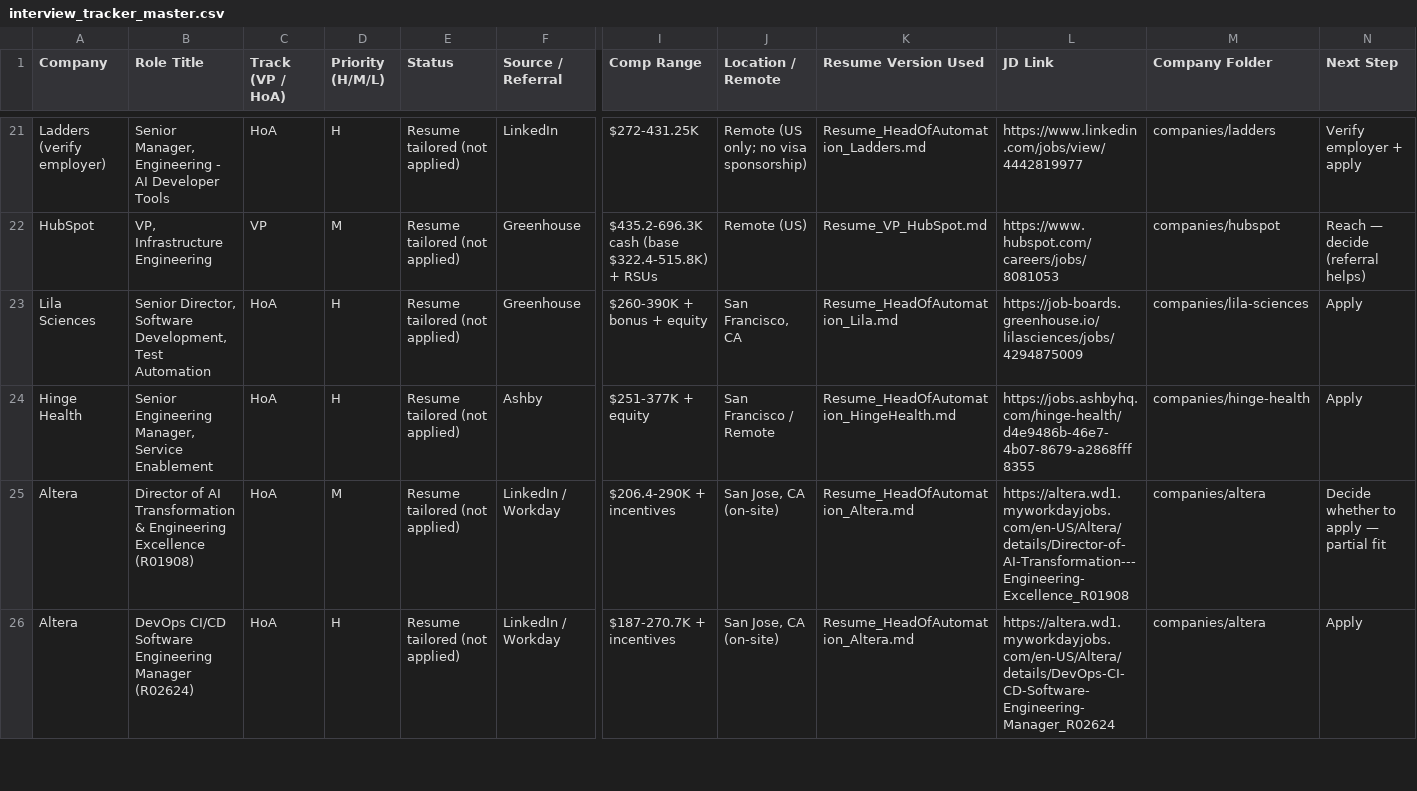
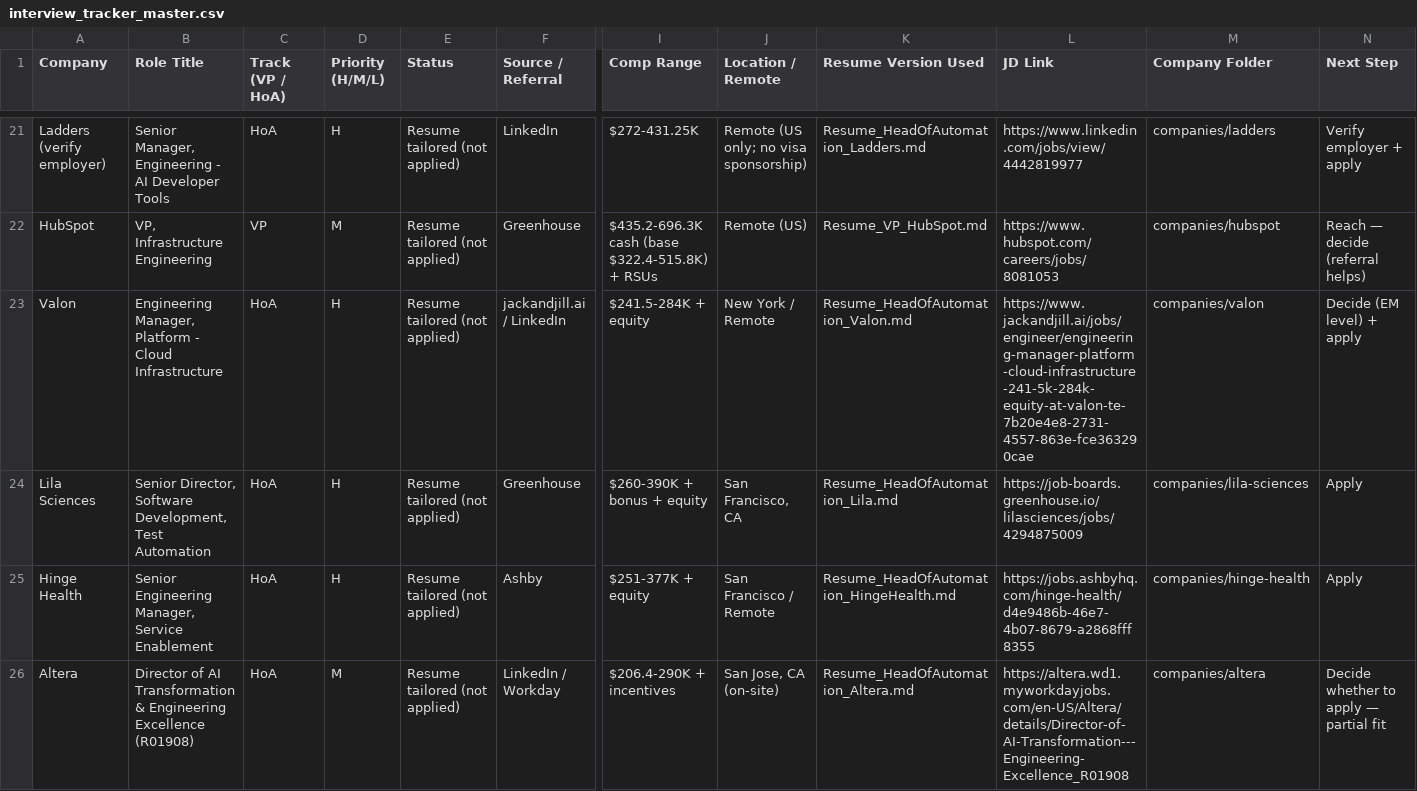
Before and after one commit to ishan-12/job-search, a CSV file: tracking/interview_tracker_master.csv, drawn as a sheet; only a part is shown, gaps mark what is left out; the shorter side is filled out with more unchanged rows; rows hold the shown columns only; the diff names each change by its address in the sheet, - before the commit and + after, or states it on an @@ line.

Commit message:
Add Valon resume (EM, Platform - Cloud Infrastructure) + dossier
Head-of-Automation resume for Valon's Engineering Manager, Platform

(Cloud Infrastructure) - Series C mortgage fintech (100M+ daily jobs,

$110B+ assets). Leads with cloud infra + K8s/Docker + distributed

systems + control planes + reliability + team leadership + fintech

(Prosper). Vitess/ClickHouse/Redis not claimed; EM-level flagged.

```diff
--- a/tracking/interview_tracker_master.csv
+++ b/tracking/interview_tracker_master.csv
+row 23: Valon | Engineering Manager, Platform - Cloud Infrastructure | HoA | H | Resume tailored (not applied) | jackandjill.ai / LinkedIn | $241.5-284K + equity | New York / Remote | Resume_HeadOfAutomation_Valon.md | https://www.jackandjill.ai/jobs/engineer/engineering-manager-platform-cloud-infrastructure-241-5k-284k-equity-at-valon-te-7b20e4e8-2731-4557-863e-fce363290cae | companies/valon | Decide (EM level) + apply
```
Also changed, not shown: 3 other files.
